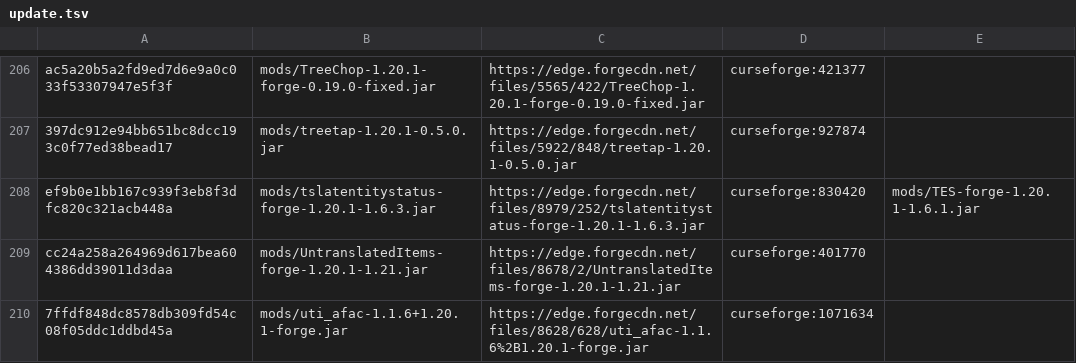
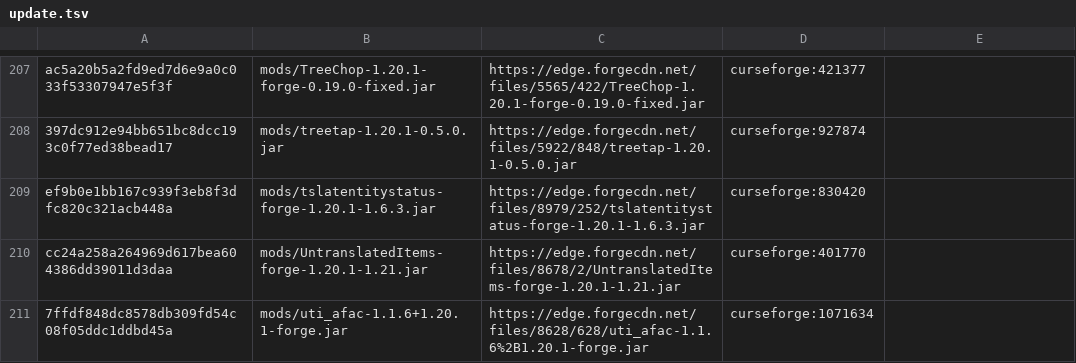
Before and after one commit to Eternal-Snowstorm/Create-Mechanism-and-Innovation, a TSV file: updater/update.tsv, drawn as a sheet; only a part is shown, gaps mark what is left out; the diff covers the shown part only.

```diff
--- a/updater/update.tsv
+++ b/updater/update.tsv
@@ -207,3 +208,3 @@ ac5a20b5a2fd9ed7d6e9a0c033f53307947e5f3f	mods/TreeChop-1.20.1-forge-0.19.0-fixed
 397dc912e94bb651bc8dcc193c0f77ed38bead17	mods/treetap-1.20.1-0.5.0.jar	https://edge.forgecdn.net/files/5922/848/treetap-1.20.1-0.5.0.jar	curseforge:927874	
-ef9b0e1bb167c939f3eb8f3dfc820c321acb448a	mods/tslatentitystatus-forge-1.20.1-1.6.3.jar	https://edge.forgecdn.net/files/8979/252/tslatentitystatus-forge-1.20.1-1.6.3.jar	curseforge:830420	mods/TES-forge-1.20.1-1.6.1.jar
+ef9b0e1bb167c939f3eb8f3dfc820c321acb448a	mods/tslatentitystatus-forge-1.20.1-1.6.3.jar	https://edge.forgecdn.net/files/8979/252/tslatentitystatus-forge-1.20.1-1.6.3.jar	curseforge:830420	
 cc24a258a264969d617bea604386dd39011d3daa	mods/UntranslatedItems-forge-1.20.1-1.21.jar	https://edge.forgecdn.net/files/8678/2/UntranslatedItems-forge-1.20.1-1.21.jar	curseforge:401770	
```
Also changed, not shown: 1 added row and 5 edited cells elsewhere in this file, updater/delete.tsv, 1 other file.
